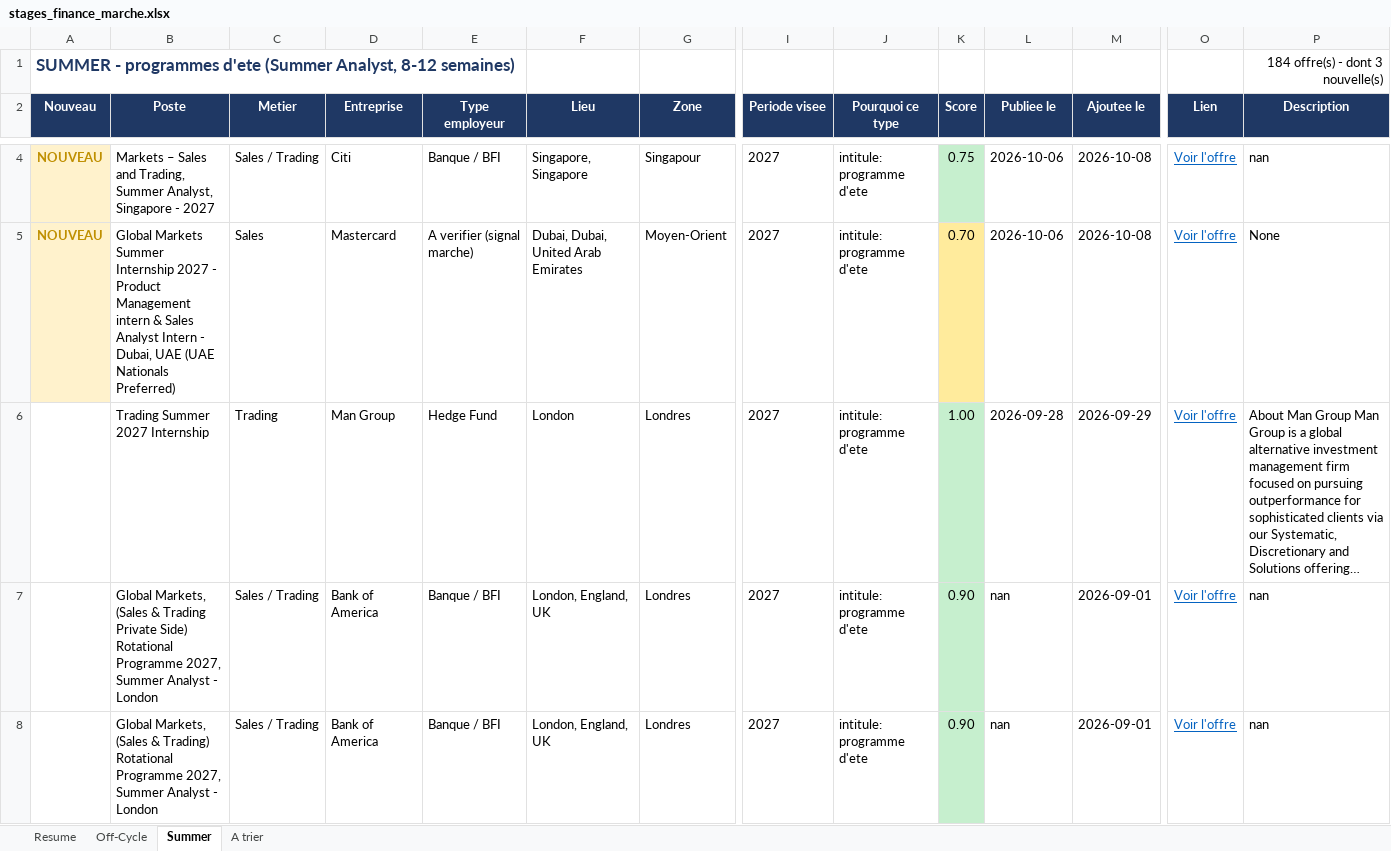
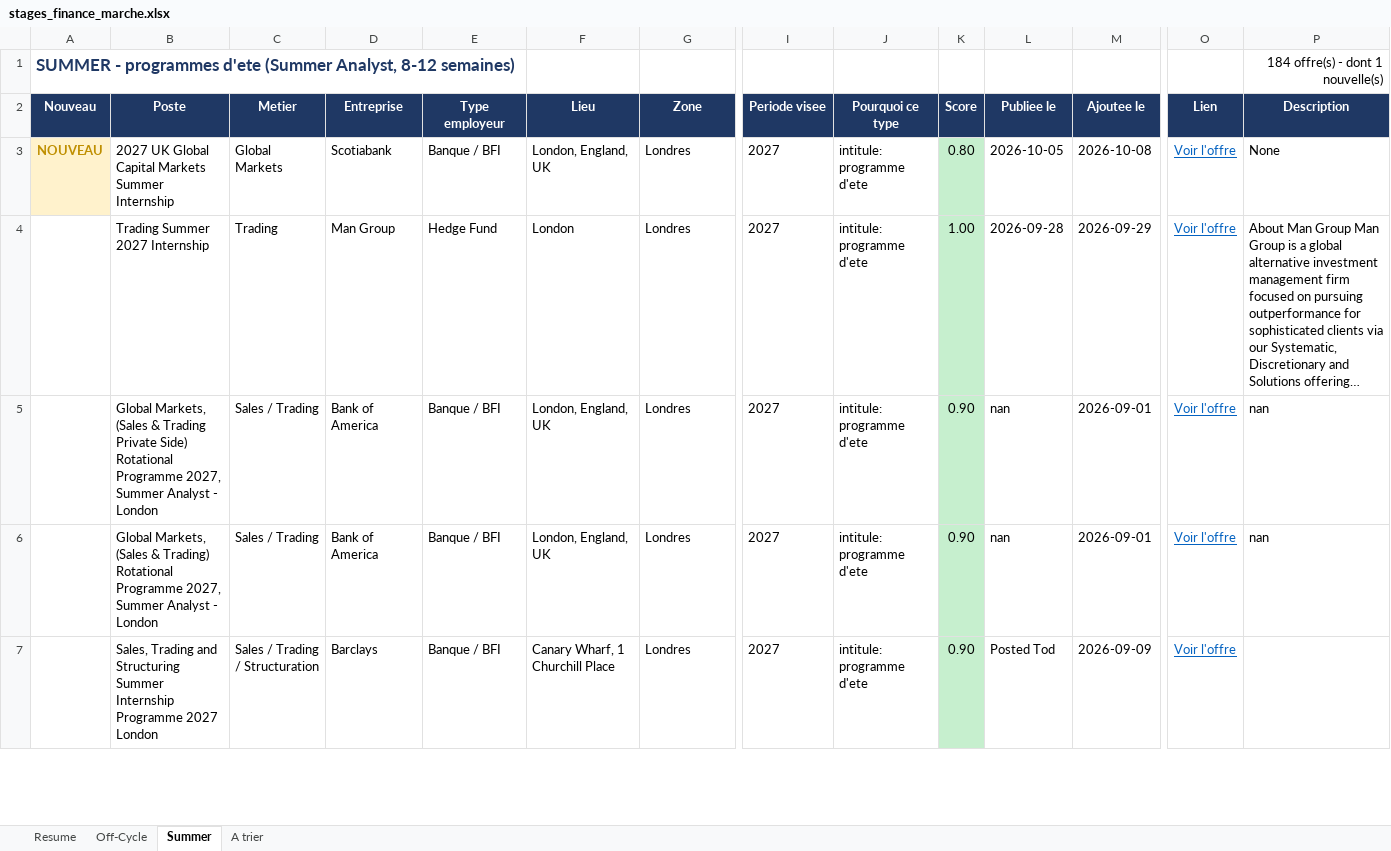
Before and after one commit to sasa2302/finance-internship-scraper, an Excel workbook: data/stages_finance_marche.xlsx, sheet Summer, drawn as a sheet; only a part is shown, gaps mark what is left out; the shorter side is filled out with more unchanged rows; long unchanged cells end in …; values as stored, in another font and other column widths than the file's, no borders; removed rows and columns are numbered as before the commit, all else as after; rows hold the shown columns only; the diff covers the shown part only; the diff names each change by its address in the sheet, - before the commit and + after, or states it on an @@ line.

```diff
--- a/data/stages_finance_marche.xlsx (sheet Summer)
+++ b/data/stages_finance_marche.xlsx (sheet Summer)
-P1 (Description): 184 offre(s) - dont 3 nouvelle(s)
+P1 (Description): 184 offre(s) - dont 1 nouvelle(s)
-B3 (Poste): Markets – Sales and Trading, Summer Analyst, Singapore - 2027
+B3 (Poste): 2027 UK Global Capital Markets Summer Internship
-C3 (Metier): Sales / Trading
+C3 (Metier): Global Markets
-D3 (Entreprise): Citi
+D3 (Entreprise): Scotiabank
-F3 (Lieu): Singapore, Singapore
+F3 (Lieu): London, England, UK
-G3 (Zone): Singapour
+G3 (Zone): Londres
-K3 (Score): 0.75
+K3 (Score): 0.80
-L3 (Publiee le): 2026-10-06
+L3 (Publiee le): 2026-10-05
-P3 (Description): nan
+P3 (Description): None
-row 5: NOUVEAU | Global Markets Summer Internship 2027 - Product Management intern & Sales Analyst Intern - Dubai, UAE (UAE Nationals Preferred) | Sales | Mastercard | A verifier (signal marche) | Dubai, Dubai, United Arab Emirates | Moyen-Orient | 2027 | intitule: programme d'ete | 0.70 | 2026-10-06 | 2026-10-08 | Voir l'offre | None
```
Also changed, not shown: 2 added rows and 1 removed row elsewhere in this sheet, sheet A trier, sheet Off-Cycle, sheet Resume, 2 other files.
